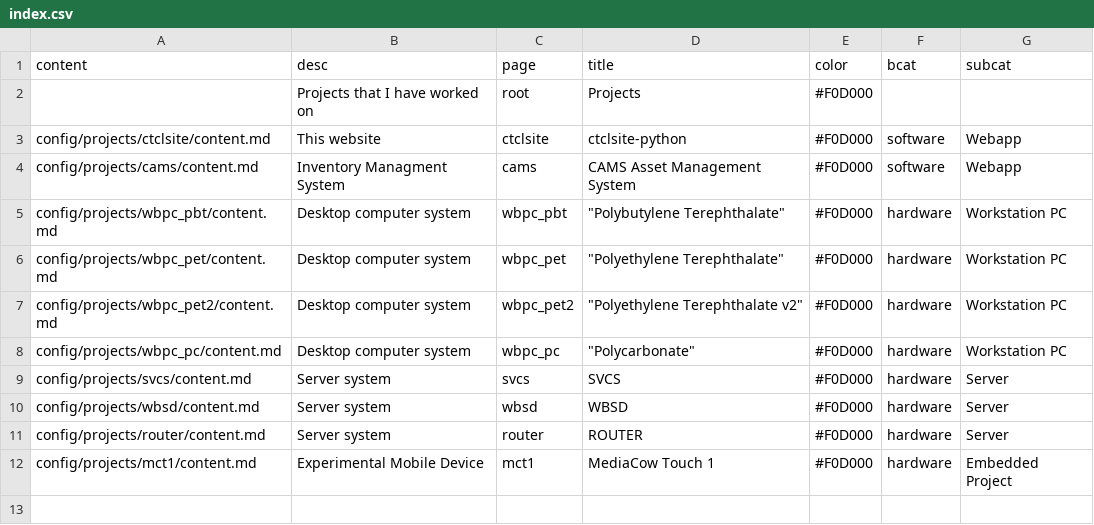
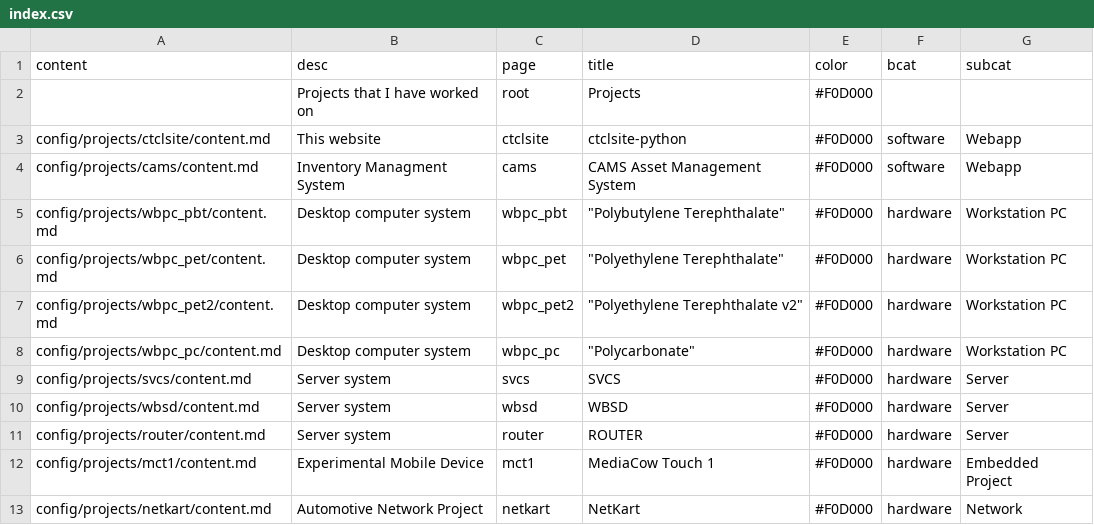
Before and after one commit to ctcl-bregis/ctclsite-python, a CSV file: config/projects/index.csv, drawn as a sheet.

```diff
--- a/config/projects/index.csv
+++ b/config/projects/index.csv
@@ -12 +12,2 @@ config/projects/router/content.md,Server system,router,ROUTER,#F0D000,hardware,S
 config/projects/mct1/content.md,Experimental Mobile Device,mct1,MediaCow Touch 1,#F0D000,hardware,Embedded Project
+config/projects/netkart/content.md,Automotive Network Project,netkart,NetKart,#F0D000,hardware,Network
```
Also changed, not shown: config/blog/index.csv, 11 other files.
